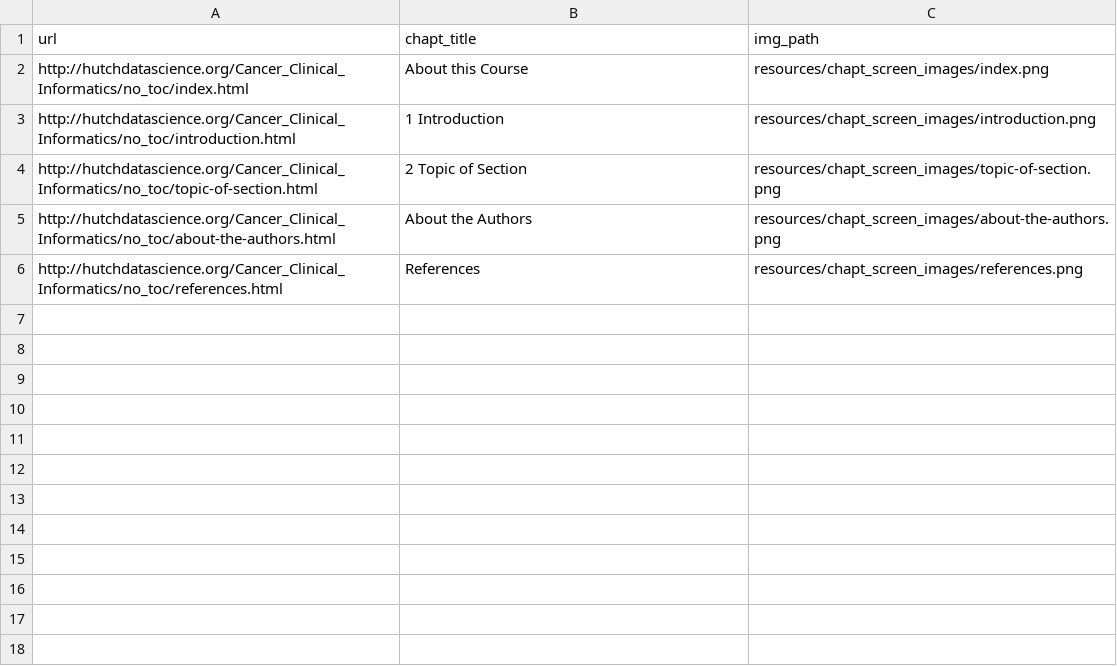
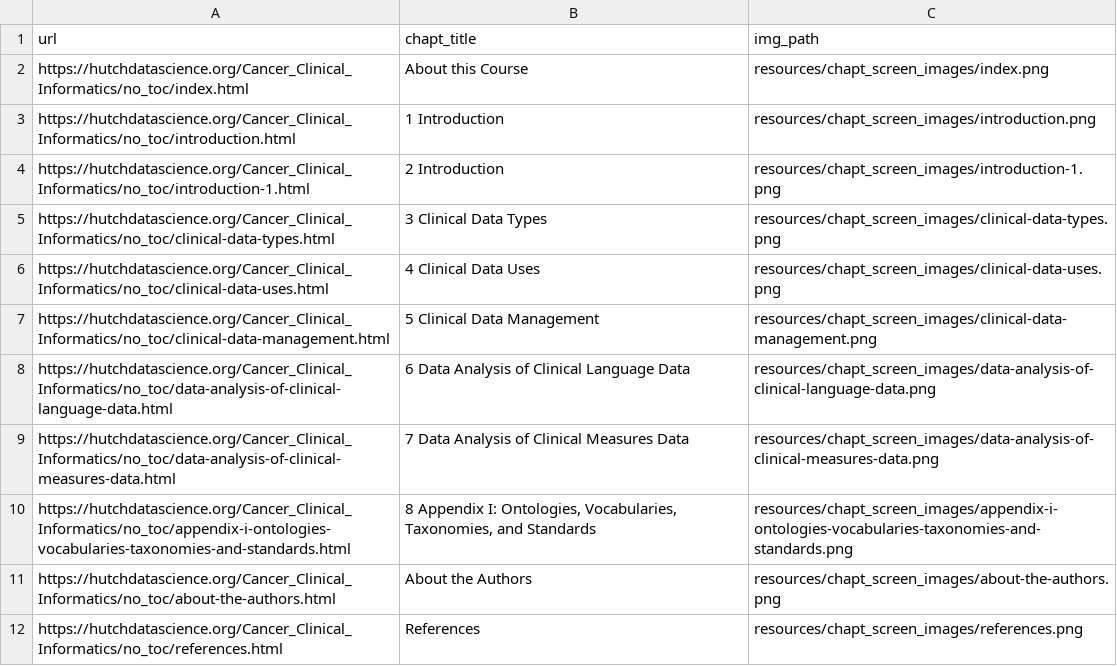
Before and after one commit to fhdsl/Clinical_Data_Management, a TSV file: resources/chapt_screen_images/chapter_urls.tsv, drawn as a sheet.

```diff
--- a/resources/chapt_screen_images/chapter_urls.tsv
+++ b/resources/chapt_screen_images/chapter_urls.tsv
@@ -1,6 +1,12 @@
 url	chapt_title	img_path
-http://hutchdatascience.org/Cancer_Clinical_Informatics/no_toc/index.html	About this Course	resources/chapt_screen_images/index.png
-http://hutchdatascience.org/Cancer_Clinical_Informatics/no_toc/introduction.html	1 Introduction	resources/chapt_screen_images/introduction.png
-http://hutchdatascience.org/Cancer_Clinical_Informatics/no_toc/topic-of-section.html	2 Topic of Section	resources/chapt_screen_images/topic-of-section.png
-http://hutchdatascience.org/Cancer_Clinical_Informatics/no_toc/about-the-authors.html	About the Authors	resources/chapt_screen_images/about-the-authors.png
-http://hutchdatascience.org/Cancer_Clinical_Informatics/no_toc/references.html	References	resources/chapt_screen_images/references.png
+https://hutchdatascience.org/Cancer_Clinical_Informatics/no_toc/index.html	About this Course	resources/chapt_screen_images/index.png
+https://hutchdatascience.org/Cancer_Clinical_Informatics/no_toc/introduction.html	1 Introduction	resources/chapt_screen_images/introduction.png
+https://hutchdatascience.org/Cancer_Clinical_Informatics/no_toc/introduction-1.html	2 Introduction	resources/chapt_screen_images/introduction-1.png
+https://hutchdatascience.org/Cancer_Clinical_Informatics/no_toc/clinical-data-types.html	3 Clinical Data Types	resources/chapt_screen_images/clinical-data-types.png
+https://hutchdatascience.org/Cancer_Clinical_Informatics/no_toc/clinical-data-uses.html	4 Clinical Data Uses	resources/chapt_screen_images/clinical-data-uses.png
+https://hutchdatascience.org/Cancer_Clinical_Informatics/no_toc/clinical-data-management.html	5 Clinical Data Management	resources/chapt_screen_images/clinical-data-management.png
+https://hutchdatascience.org/Cancer_Clinical_Informatics/no_toc/data-analysis-of-clinical-language-data.html	6 Data Analysis of Clinical Language Data	resources/chapt_screen_images/data-analysis-of-clinical-language-data.png
+https://hutchdatascience.org/Cancer_Clinical_Informatics/no_toc/data-analysis-of-clinical-measures-data.html	7 Data Analysis of Clinical Measures Data	resources/chapt_screen_images/data-analysis-of-clinical-measures-data.png
+https://hutchdatascience.org/Cancer_Clinical_Informatics/no_toc/appendix-i-ontologies-vocabularies-taxonomies-and-standards.html	8 Appendix I: Ontologies, Vocabularies, Taxonomies, and Standards	resources/chapt_screen_images/appendix-i-ontologies-vocabularies-taxonomies-and-standards.png
+https://hutchdatascience.org/Cancer_Clinical_Informatics/no_toc/about-the-authors.html	About the Authors	resources/chapt_screen_images/about-the-authors.png
+https://hutchdatascience.org/Cancer_Clinical_Informatics/no_toc/references.html	References	resources/chapt_screen_images/references.png
```
Also changed, not shown: 24 other files.
